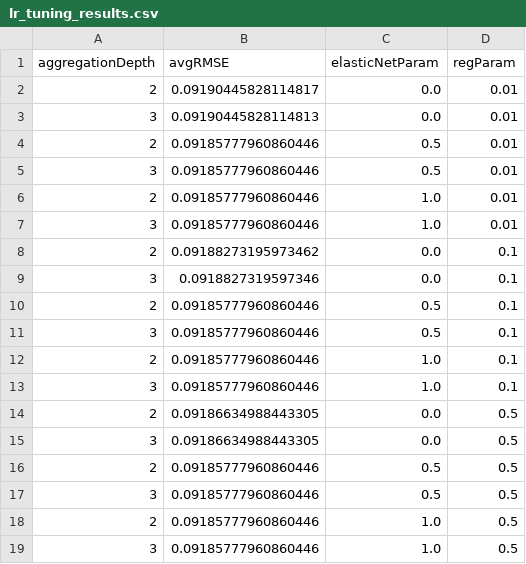
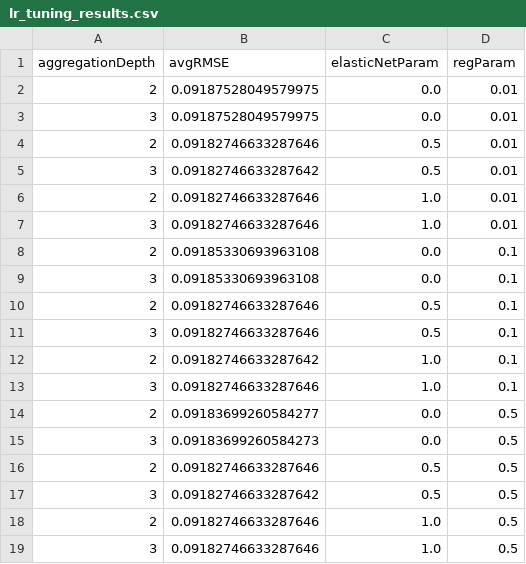
Before and after one commit to IVproger/bigdata_course_project, a CSV file: output/lr_tuning_results.csv, drawn as a sheet.

```diff
--- a/output/lr_tuning_results.csv
+++ b/output/lr_tuning_results.csv
@@ -1,19 +1,19 @@
 aggregationDepth,avgRMSE,elasticNetParam,regParam
-2,0.09190445828114817,0.0,0.01
-3,0.09190445828114813,0.0,0.01
-2,0.09185777960860446,0.5,0.01
-3,0.09185777960860446,0.5,0.01
-2,0.09185777960860446,1.0,0.01
-3,0.09185777960860446,1.0,0.01
-2,0.09188273195973462,0.0,0.1
-3,0.0918827319597346,0.0,0.1
-2,0.09185777960860446,0.5,0.1
-3,0.09185777960860446,0.5,0.1
-2,0.09185777960860446,1.0,0.1
-3,0.09185777960860446,1.0,0.1
-2,0.09186634988443305,0.0,0.5
-3,0.09186634988443305,0.0,0.5
-2,0.09185777960860446,0.5,0.5
-3,0.09185777960860446,0.5,0.5
-2,0.09185777960860446,1.0,0.5
-3,0.09185777960860446,1.0,0.5
+2,0.09187528049579975,0.0,0.01
+3,0.09187528049579975,0.0,0.01
+2,0.09182746633287646,0.5,0.01
+3,0.09182746633287642,0.5,0.01
+2,0.09182746633287646,1.0,0.01
+3,0.09182746633287646,1.0,0.01
+2,0.09185330693963108,0.0,0.1
+3,0.09185330693963108,0.0,0.1
+2,0.09182746633287646,0.5,0.1
+3,0.09182746633287646,0.5,0.1
+2,0.09182746633287642,1.0,0.1
+3,0.09182746633287646,1.0,0.1
+2,0.09183699260584277,0.0,0.5
+3,0.09183699260584273,0.0,0.5
+2,0.09182746633287646,0.5,0.5
+3,0.09182746633287642,0.5,0.5
+2,0.09182746633287646,1.0,0.5
+3,0.09182746633287646,1.0,0.5
```
Also changed, not shown: 10 other files.
